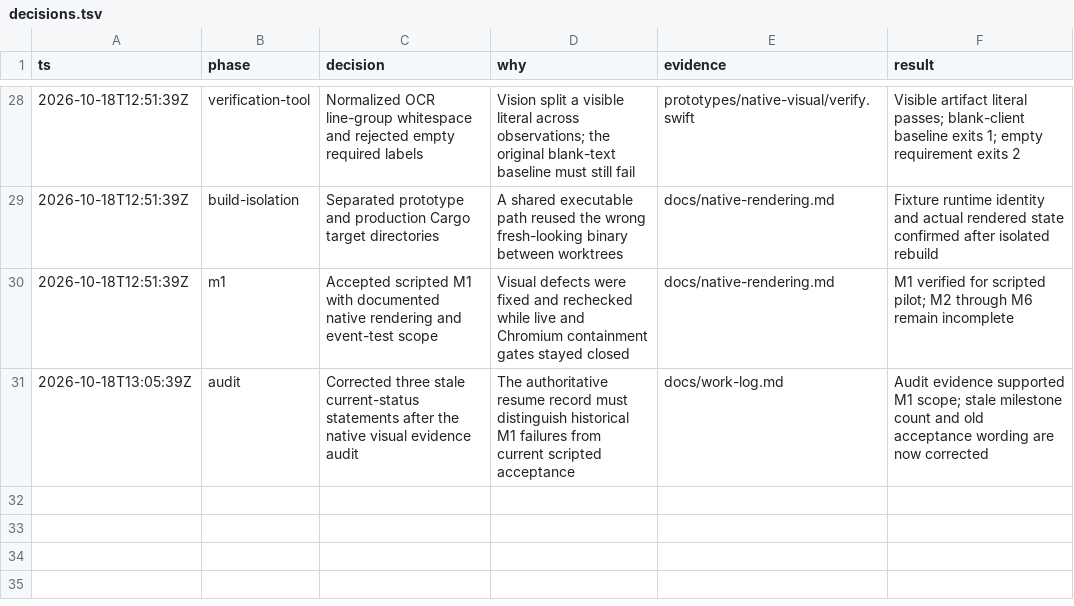
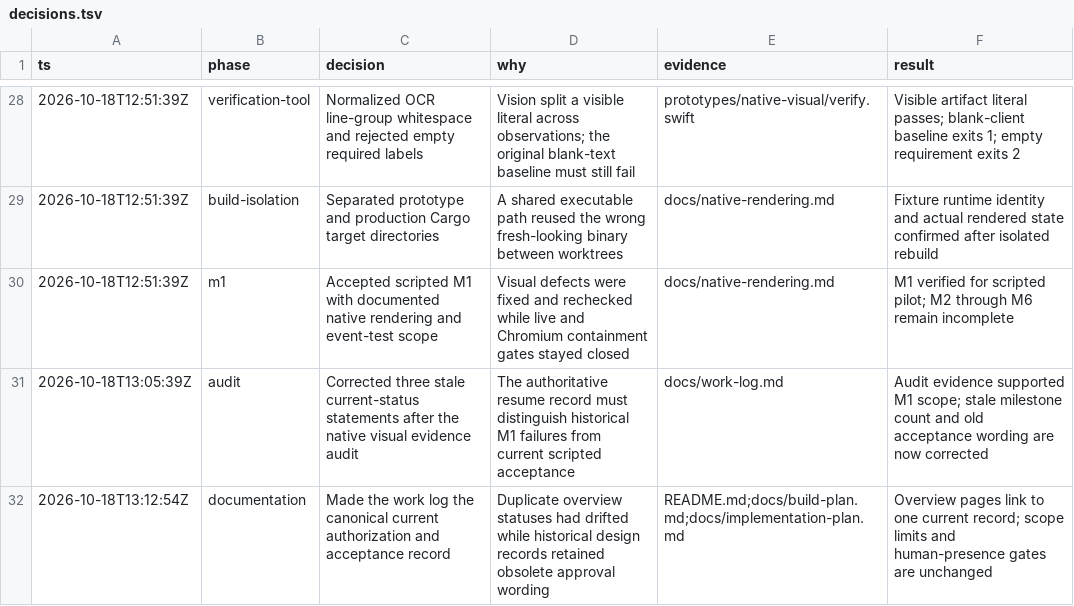
Before and after one commit to pasTa4667/eitri, a TSV file: decisions.tsv, drawn as a sheet; only a part is shown, gaps mark what is left out; the diff names each change by its address in the sheet, - before the commit and + after, or states it on an @@ line.

Commit message:
Centralize current authorization and acceptance status

```diff
--- a/decisions.tsv
+++ b/decisions.tsv
+row 32: 2026-10-18T13:12:54Z | documentation | Made the work log the canonical current authorization and acceptance record | Duplicate overview statuses had drifted while historical design records retained obsolete approval wording | README.md;docs/build-plan.md;docs/implementation-plan.md | Overview pages link to one current record; scope limits and human-presence gates are unchanged
```
Also changed, not shown: 4 other files.
